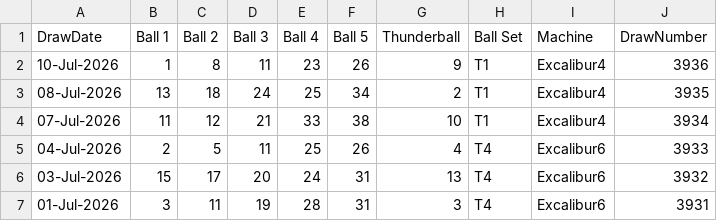
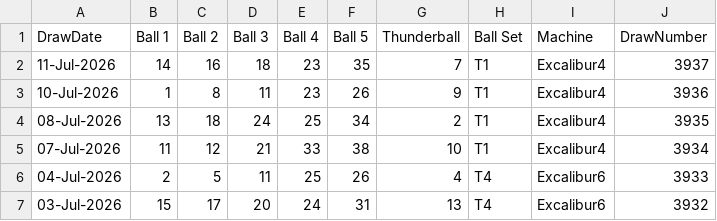
Before and after one commit to newportg/POC-Thunderball, a CSV file: data/thunderball-draw-history.csv, drawn as a sheet; only a part is shown; the shorter side is filled out with more unchanged rows.

```diff
--- a/data/thunderball-draw-history.csv
+++ b/data/thunderball-draw-history.csv
@@ -1,2 +1,3 @@
 DrawDate,Ball 1,Ball 2,Ball 3,Ball 4,Ball 5,Thunderball,Ball Set,Machine,DrawNumber
+11-Jul-2026,14,16,18,23,35,7,T1,Excalibur4,3937
 10-Jul-2026,1,8,11,23,26,9,T1,Excalibur4,3936
```
Also changed, not shown: 3 other files.
